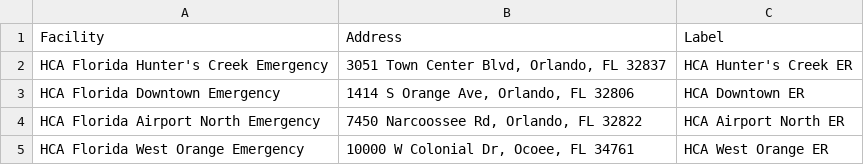
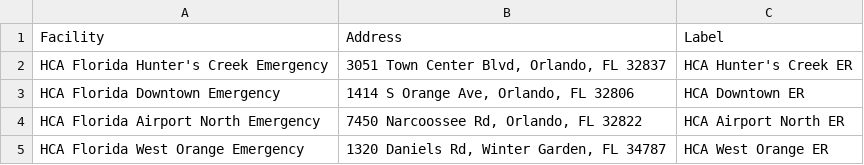
Before and after one commit to jcortes1220-hub/millenia-ems-market-map, a CSV file: data/HCA FSED SISTERS - Sheet1.csv, drawn as a sheet.

```diff
--- a/data/HCA FSED SISTERS - Sheet1.csv
+++ b/data/HCA FSED SISTERS - Sheet1.csv
@@ -4,2 +4,2 @@ HCA Florida Downtown Emergency,"1414 S Orange Ave, Orlando, FL 32806",HCA Downto
 HCA Florida Airport North Emergency,"7450 Narcoossee Rd, Orlando, FL 32822",HCA Airport North ER
-HCA Florida West Orange Emergency,"10000 W Colonial Dr, Ocoee, FL 34761",HCA West Orange ER
+HCA Florida West Orange Emergency,"1320 Daniels Rd, Winter Garden, FL 34787",HCA West Orange ER
```
Also changed, not shown: data/OCFR EMS UNITS _ STATIONS - Sheet1.csv, data/ORL FIRE - Sheet1.csv, 1 other file.
